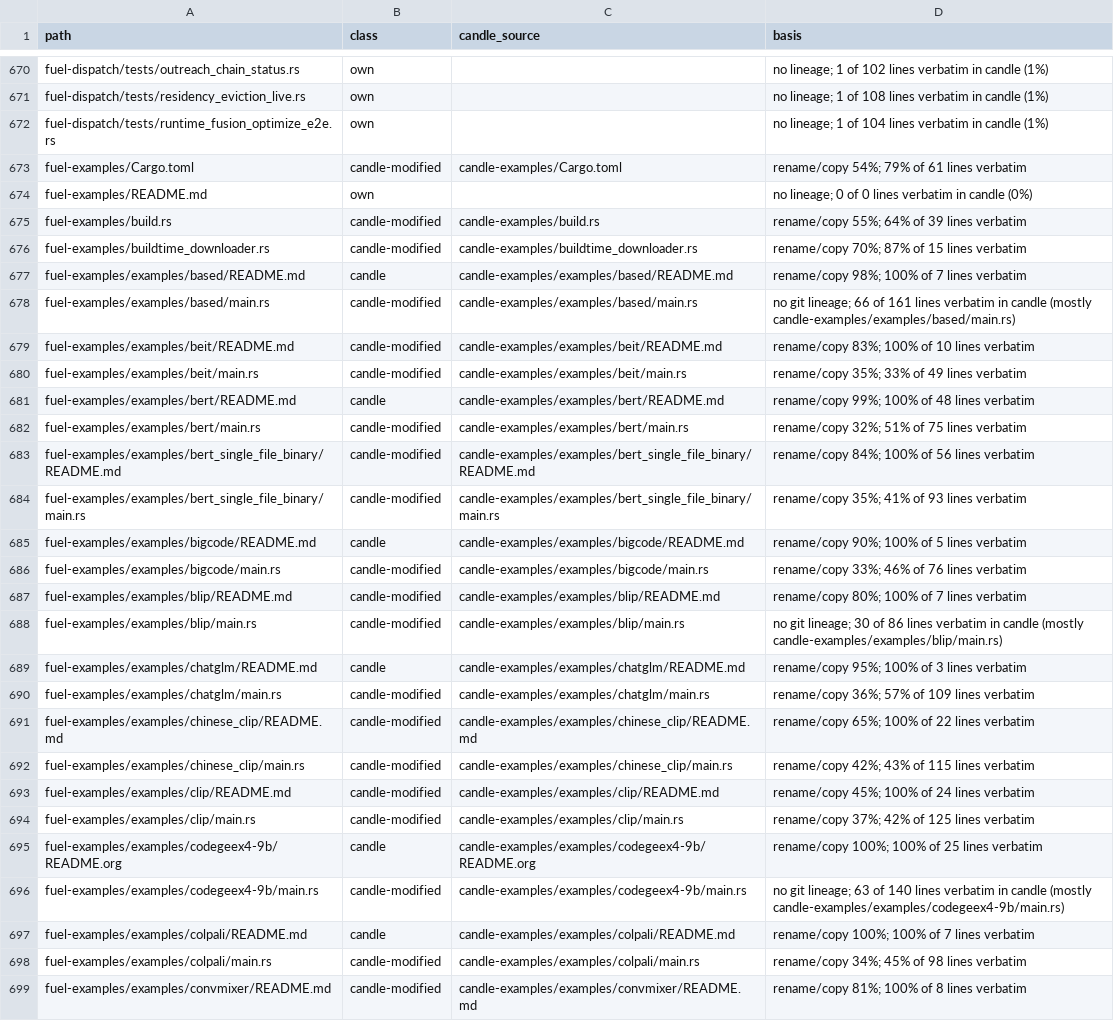
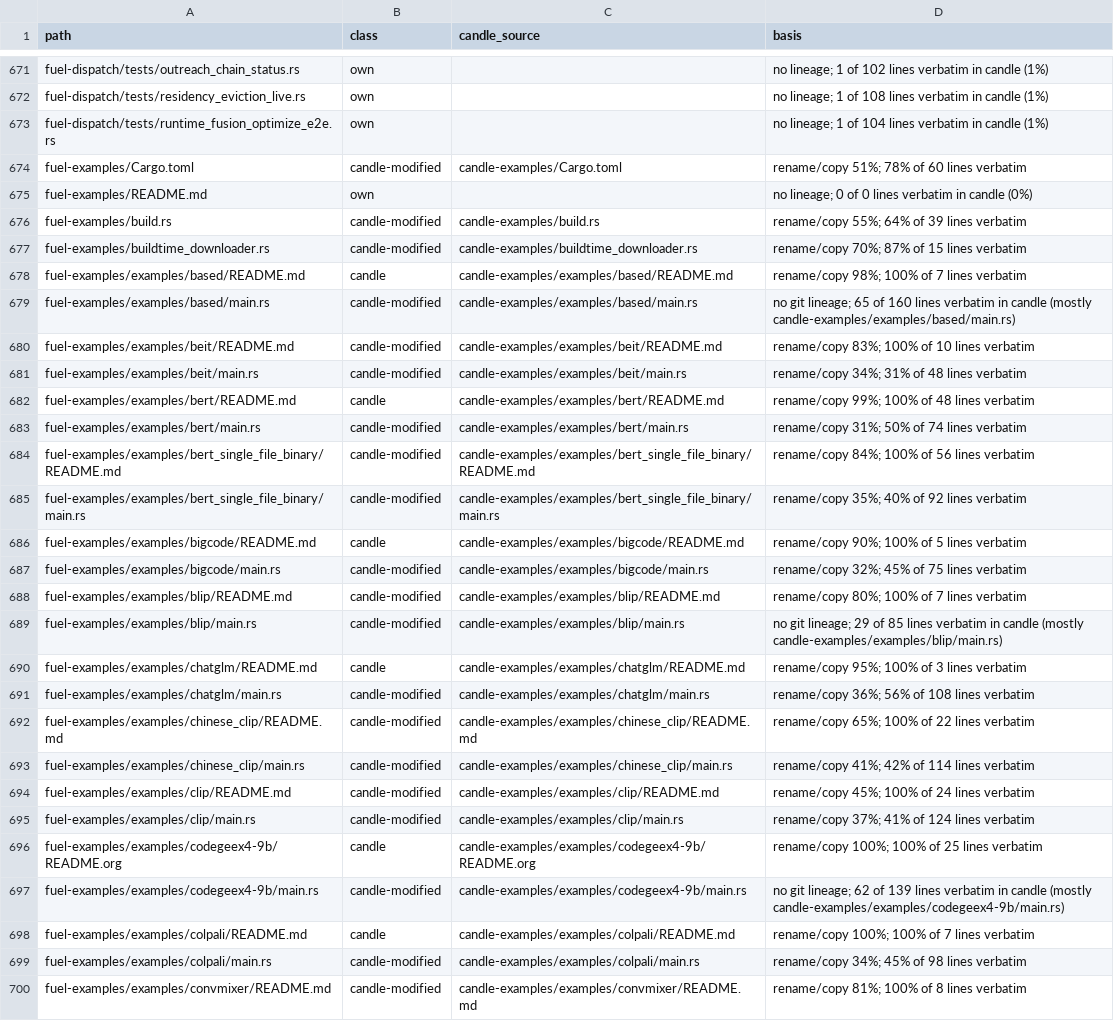
Before and after one commit to ThinkersJournal/fuel, a TSV file: docs/provenance/FILES.tsv, drawn as a sheet; only a part is shown, gaps mark what is left out; the diff covers the shown part only.

```diff
--- a/docs/provenance/FILES.tsv
+++ b/docs/provenance/FILES.tsv
@@ -672,3 +673,3 @@ fuel-dispatch/tests/residency_eviction_live.rs	own		no lineage; 1 of 108 lines v
 fuel-dispatch/tests/runtime_fusion_optimize_e2e.rs	own		no lineage; 1 of 104 lines verbatim in candle (1%)
-fuel-examples/Cargo.toml	candle-modified	candle-examples/Cargo.toml	rename/copy 54%; 79% of 61 lines verbatim
+fuel-examples/Cargo.toml	candle-modified	candle-examples/Cargo.toml	rename/copy 51%; 78% of 60 lines verbatim
 fuel-examples/README.md	own		no lineage; 0 of 0 lines verbatim in candle (0%)
@@ -677,21 +678,21 @@ fuel-examples/buildtime_downloader.rs	candle-modified	candle-examples/buildtime_
 fuel-examples/examples/based/README.md	candle	candle-examples/examples/based/README.md	rename/copy 98%; 100% of 7 lines verbatim
-fuel-examples/examples/based/main.rs	candle-modified	candle-examples/examples/based/main.rs	no git lineage; 66 of 161 lines verbatim in candle (mostly candle-examples/examples/based/main.rs)
+fuel-examples/examples/based/main.rs	candle-modified	candle-examples/examples/based/main.rs	no git lineage; 65 of 160 lines verbatim in candle (mostly candle-examples/examples/based/main.rs)
 fuel-examples/examples/beit/README.md	candle-modified	candle-examples/examples/beit/README.md	rename/copy 83%; 100% of 10 lines verbatim
-fuel-examples/examples/beit/main.rs	candle-modified	candle-examples/examples/beit/main.rs	rename/copy 35%; 33% of 49 lines verbatim
+fuel-examples/examples/beit/main.rs	candle-modified	candle-examples/examples/beit/main.rs	rename/copy 34%; 31% of 48 lines verbatim
 fuel-examples/examples/bert/README.md	candle	candle-examples/examples/bert/README.md	rename/copy 99%; 100% of 48 lines verbatim
-fuel-examples/examples/bert/main.rs	candle-modified	candle-examples/examples/bert/main.rs	rename/copy 32%; 51% of 75 lines verbatim
+fuel-examples/examples/bert/main.rs	candle-modified	candle-examples/examples/bert/main.rs	rename/copy 31%; 50% of 74 lines verbatim
 fuel-examples/examples/bert_single_file_binary/README.md	candle-modified	candle-examples/examples/bert_single_file_binary/README.md	rename/copy 84%; 100% of 56 lines verbatim
-fuel-examples/examples/bert_single_file_binary/main.rs	candle-modified	candle-examples/examples/bert_single_file_binary/main.rs	rename/copy 35%; 41% of 93 lines verbatim
+fuel-examples/examples/bert_single_file_binary/main.rs	candle-modified	candle-examples/examples/bert_single_file_binary/main.rs	rename/copy 35%; 40% of 92 lines verbatim
 fuel-examples/examples/bigcode/README.md	candle	candle-examples/examples/bigcode/README.md	rename/copy 90%; 100% of 5 lines verbatim
-fuel-examples/examples/bigcode/main.rs	candle-modified	candle-examples/examples/bigcode/main.rs	rename/copy 33%; 46% of 76 lines verbatim
+fuel-examples/examples/bigcode/main.rs	candle-modified	candle-examples/examples/bigcode/main.rs	rename/copy 32%; 45% of 75 lines verbatim
 fuel-examples/examples/blip/README.md	candle-modified	candle-examples/examples/blip/README.md	rename/copy 80%; 100% of 7 lines verbatim
-fuel-examples/examples/blip/main.rs	candle-modified	candle-examples/examples/blip/main.rs	no git lineage; 30 of 86 lines verbatim in candle (mostly candle-examples/examples/blip/main.rs)
+fuel-examples/examples/blip/main.rs	candle-modified	candle-examples/examples/blip/main.rs	no git lineage; 29 of 85 lines verbatim in candle (mostly candle-examples/examples/blip/main.rs)
 fuel-examples/examples/chatglm/README.md	candle	candle-examples/examples/chatglm/README.md	rename/copy 95%; 100% of 3 lines verbatim
-fuel-examples/examples/chatglm/main.rs	candle-modified	candle-examples/examples/chatglm/main.rs	rename/copy 36%; 57% of 109 lines verbatim
+fuel-examples/examples/chatglm/main.rs	candle-modified	candle-examples/examples/chatglm/main.rs	rename/copy 36%; 56% of 108 lines verbatim
 fuel-examples/examples/chinese_clip/README.md	candle-modified	candle-examples/examples/chinese_clip/README.md	rename/copy 65%; 100% of 22 lines verbatim
-fuel-examples/examples/chinese_clip/main.rs	candle-modified	candle-examples/examples/chinese_clip/main.rs	rename/copy 42%; 43% of 115 lines verbatim
+fuel-examples/examples/chinese_clip/main.rs	candle-modified	candle-examples/examples/chinese_clip/main.rs	rename/copy 41%; 42% of 114 lines verbatim
 fuel-examples/examples/clip/README.md	candle-modified	candle-examples/examples/clip/README.md	rename/copy 45%; 100% of 24 lines verbatim
-fuel-examples/examples/clip/main.rs	candle-modified	candle-examples/examples/clip/main.rs	rename/copy 37%; 42% of 125 lines verbatim
+fuel-examples/examples/clip/main.rs	candle-modified	candle-examples/examples/clip/main.rs	rename/copy 37%; 41% of 124 lines verbatim
 fuel-examples/examples/codegeex4-9b/README.org	candle	candle-examples/examples/codegeex4-9b/README.org	rename/copy 100%; 100% of 25 lines verbatim
-fuel-examples/examples/codegeex4-9b/main.rs	candle-modified	candle-examples/examples/codegeex4-9b/main.rs	no git lineage; 63 of 140 lines verbatim in candle (mostly candle-examples/examples/codegeex4-9b/main.rs)
+fuel-examples/examples/codegeex4-9b/main.rs	candle-modified	candle-examples/examples/codegeex4-9b/main.rs	no git lineage; 62 of 139 lines verbatim in candle (mostly candle-examples/examples/codegeex4-9b/main.rs)
 fuel-examples/examples/colpali/README.md	candle	candle-examples/examples/colpali/README.md	rename/copy 100%; 100% of 7 lines verbatim
```
Also changed, not shown: 2 added rows, 1 removed row and 114 edited cells elsewhere in this file, 3 other files.
